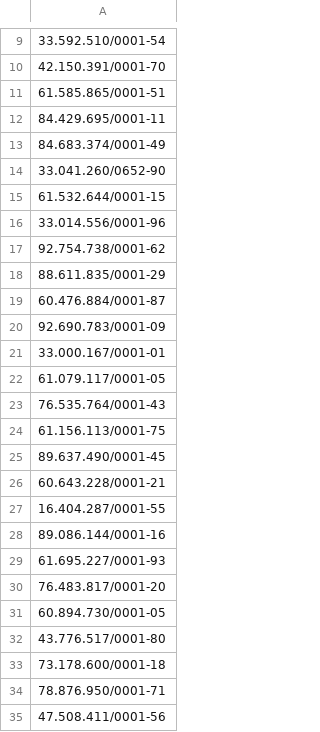
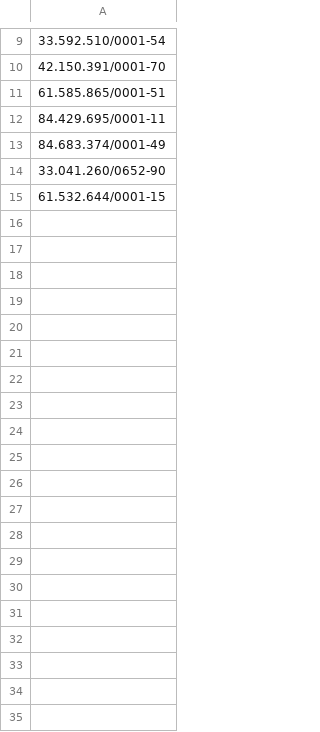
Before and after one commit to dandeeccastro/autocvm, a CSV file: updated.csv, drawn as a sheet; only a part is shown, gaps mark what is left out; the diff covers the shown part only.

```diff
--- a/updated.csv
+++ b/updated.csv
@@ -15,21 +15 @@
 61.532.644/0001-15
-33.014.556/0001-96
-92.754.738/0001-62
-88.611.835/0001-29
-60.476.884/0001-87
-92.690.783/0001-09
-33.000.167/0001-01
-61.079.117/0001-05
-76.535.764/0001-43
-61.156.113/0001-75
-89.637.490/0001-45
-60.643.228/0001-21
-16.404.287/0001-55
-89.086.144/0001-16
-61.695.227/0001-93
-76.483.817/0001-20
-60.894.730/0001-05
-43.776.517/0001-80
-73.178.600/0001-18
-78.876.950/0001-71
-47.508.411/0001-56
```
Also changed, not shown: 65 removed rows elsewhere in this file, 6 other files.
